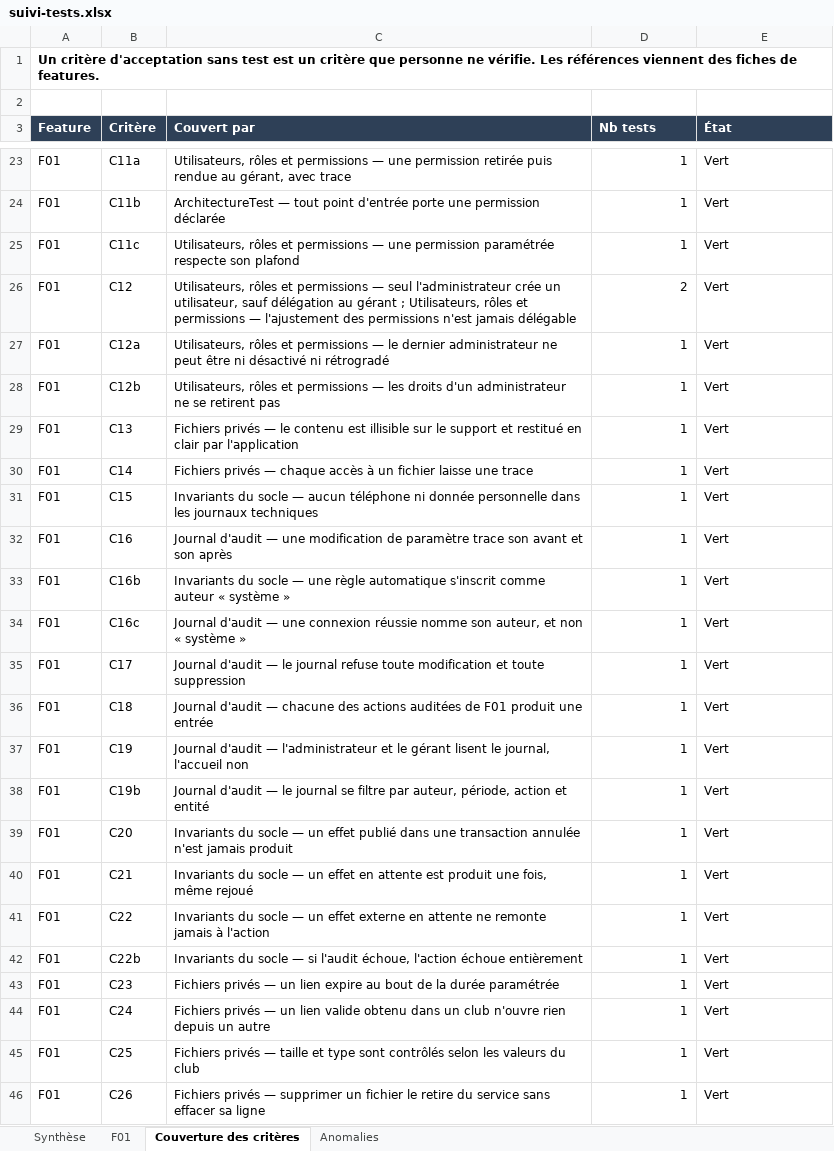
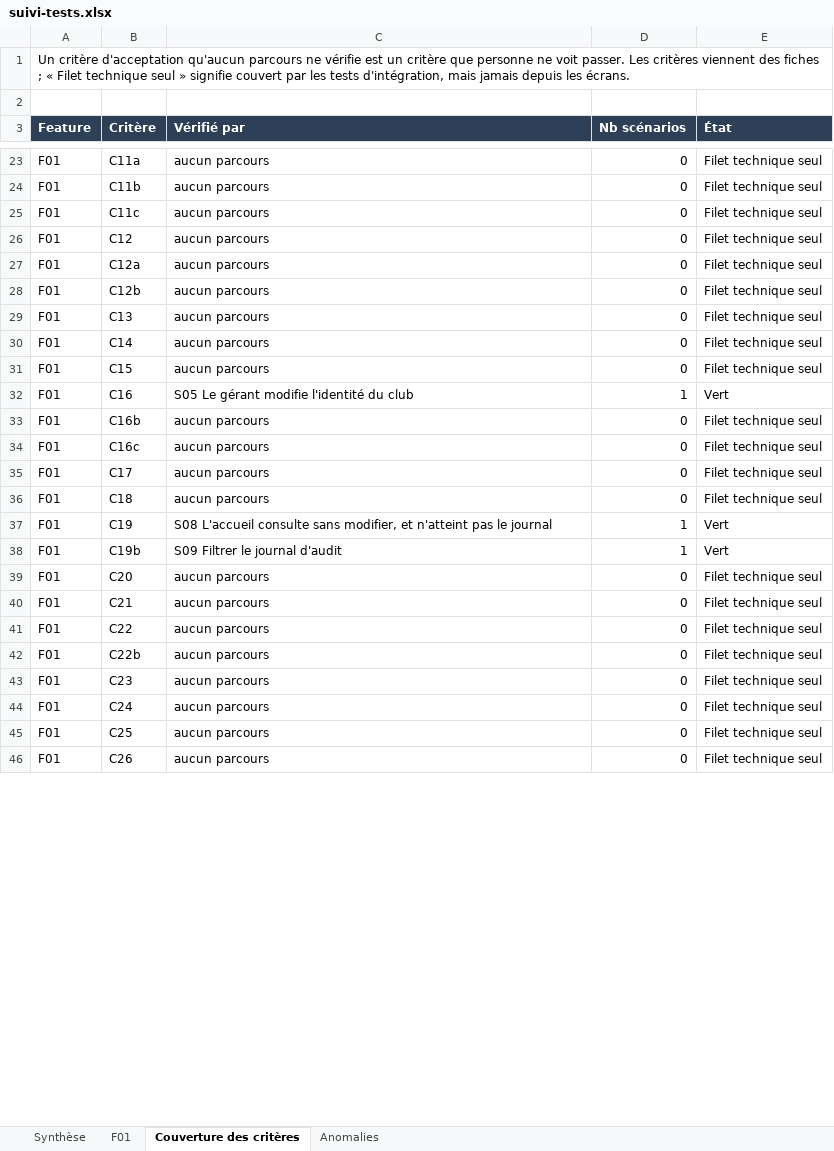
Before and after one commit to Oelid/Clubify, an Excel workbook: docs/suivi-tests.xlsx, sheet Couverture des critères, drawn as a sheet; only a part is shown, gaps mark what is left out; values as stored, in another font and other column widths than the file's, no borders; conditional formats not drawn; the diff covers the shown part only; the diff names each change by its address in the sheet, - before the commit and + after, or states it on an @@ line.

```diff
--- a/docs/suivi-tests.xlsx (sheet Couverture des critères)
+++ b/docs/suivi-tests.xlsx (sheet Couverture des critères)
-A1 (Feature): …critère d'acceptation sans test est un critère que personne ne vérifie. Les références viennent des fiches de features.
+A1 (Feature): …critère d'acceptation qu'aucun parcours ne vérifie est un critère que personne ne voit passer. Les critères viennent des fiches ; « Filet technique seul » signifie couvert par les tests d'intégration, mais jamais depuis les écrans.
-A1 bold: on
+A1 bold: off
+A1:E1 merged
-C3: Couvert par
+C3: Vérifié par
-D3: Nb tests
+D3: Nb scénarios
-C23 (Vérifié par): Utilisateurs, rôles et permissions — une permission retirée puis rendue au gérant, avec trace
+C23 (Vérifié par): aucun parcours
-D23:D25 (Nb scénarios): 1
+D23:D25 (Nb scénarios): 0
-E23:E31 (État): Vert
+E23:E31 (État): Filet technique seul
-C24 (Vérifié par): ArchitectureTest — tout point d'entrée porte une permission déclarée
+C24 (Vérifié par): aucun parcours
-C25 (Vérifié par): Utilisateurs, rôles et permissions — une permission paramétrée respecte son plafond
+C25 (Vérifié par): aucun parcours
-C26 (Vérifié par): Utilisateurs, rôles et permissions — seul l'administrateur crée un utilisateur, sauf délégation au gérant ; Utilisateurs, rôles et permissions — l'ajustement des permissions n'est jamais délégable
+C26 (Vérifié par): aucun parcours
-D26 (Nb scénarios): 2
+D26 (Nb scénarios): 0
-C27 (Vérifié par): Utilisateurs, rôles et permissions — le dernier administrateur ne peut être ni désactivé ni rétrogradé
+C27 (Vérifié par): aucun parcours
-D27:D31 (Nb scénarios): 1
+D27:D31 (Nb scénarios): 0
-C28 (Vérifié par): Utilisateurs, rôles et permissions — les droits d'un administrateur ne se retirent pas
+C28 (Vérifié par): aucun parcours
-C29 (Vérifié par): Fichiers privés — le contenu est illisible sur le support et restitué en clair par l'application
+C29 (Vérifié par): aucun parcours
-C30 (Vérifié par): Fichiers privés — chaque accès à un fichier laisse une trace
+C30 (Vérifié par): aucun parcours
-C31 (Vérifié par): Invariants du socle — aucun téléphone ni donnée personnelle dans les journaux techniques
+C31 (Vérifié par): aucun parcours
-C32 (Vérifié par): Journal d'audit — une modification de paramètre trace son avant et son après
+C32 (Vérifié par): S05 Le gérant modifie l'identité du club
-C33 (Vérifié par): Invariants du socle — une règle automatique s'inscrit comme auteur « système »
+C33 (Vérifié par): aucun parcours
-D33:D36 (Nb scénarios): 1
+D33:D36 (Nb scénarios): 0
-E33:E36 (État): Vert
+E33:E36 (État): Filet technique seul
-C34 (Vérifié par): Journal d'audit — une connexion réussie nomme son auteur, et non « système »
+C34 (Vérifié par): aucun parcours
-C35 (Vérifié par): Journal d'audit — le journal refuse toute modification et toute suppression
+C35 (Vérifié par): aucun parcours
-C36 (Vérifié par): Journal d'audit — chacune des actions auditées de F01 produit une entrée
+C36 (Vérifié par): aucun parcours
-C37 (Vérifié par): Journal d'audit — l'administrateur et le gérant lisent le journal, l'accueil non
+C37 (Vérifié par): S08 L'accueil consulte sans modifier, et n'atteint pas le journal
-C38 (Vérifié par): Journal d'audit — le journal se filtre par auteur, période, action et entité
+C38 (Vérifié par): S09 Filtrer le journal d'audit
-C39 (Vérifié par): Invariants du socle — un effet publié dans une transaction annulée n'est jamais produit
+C39 (Vérifié par): aucun parcours
-D39:D46 (Nb scénarios): 1
+D39:D46 (Nb scénarios): 0
-E39:E46 (État): Vert
+E39:E46 (État): Filet technique seul
-C40 (Vérifié par): Invariants du socle — un effet en attente est produit une fois, même rejoué
+C40 (Vérifié par): aucun parcours
-C41 (Vérifié par): Invariants du socle — un effet externe en attente ne remonte jamais à l'action
+C41 (Vérifié par): aucun parcours
-C42 (Vérifié par): Invariants du socle — si l'audit échoue, l'action échoue entièrement
+C42 (Vérifié par): aucun parcours
-C43 (Vérifié par): Fichiers privés — un lien expire au bout de la durée paramétrée
+C43 (Vérifié par): aucun parcours
-C44 (Vérifié par): Fichiers privés — un lien valide obtenu dans un club n'ouvre rien depuis un autre
+C44 (Vérifié par): aucun parcours
-C45 (Vérifié par): Fichiers privés — taille et type sont contrôlés selon les valeurs du club
+C45 (Vérifié par): aucun parcours
-C46 (Vérifié par): Fichiers privés — supprimer un fichier le retire du service sans effacer sa ligne
+C46 (Vérifié par): aucun parcours
```
Also changed, not shown: 77 edited cells elsewhere in this sheet, sheet F01, sheet Synthèse, sheet Anomalies, 26 other files.
